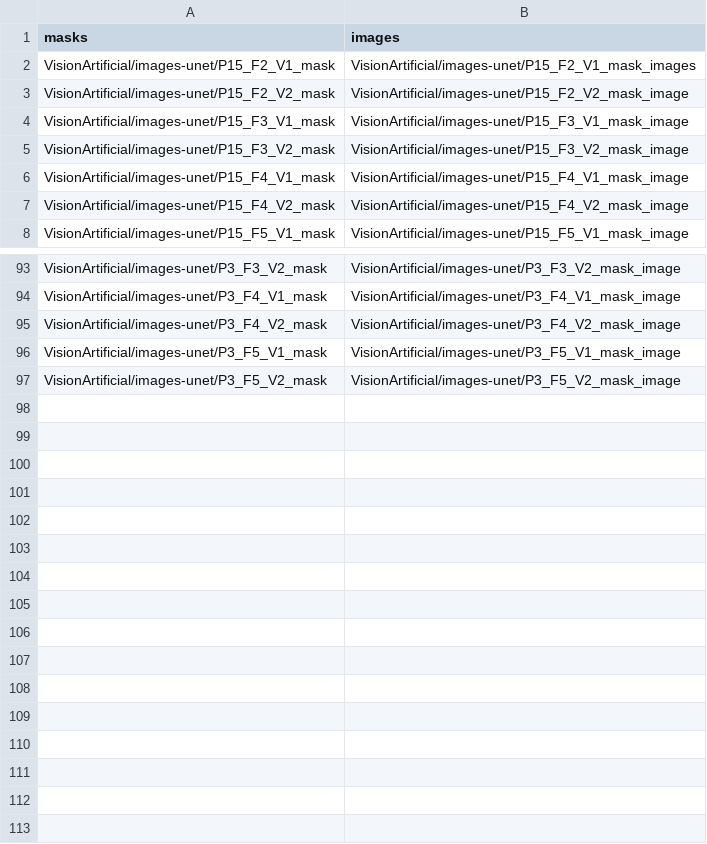
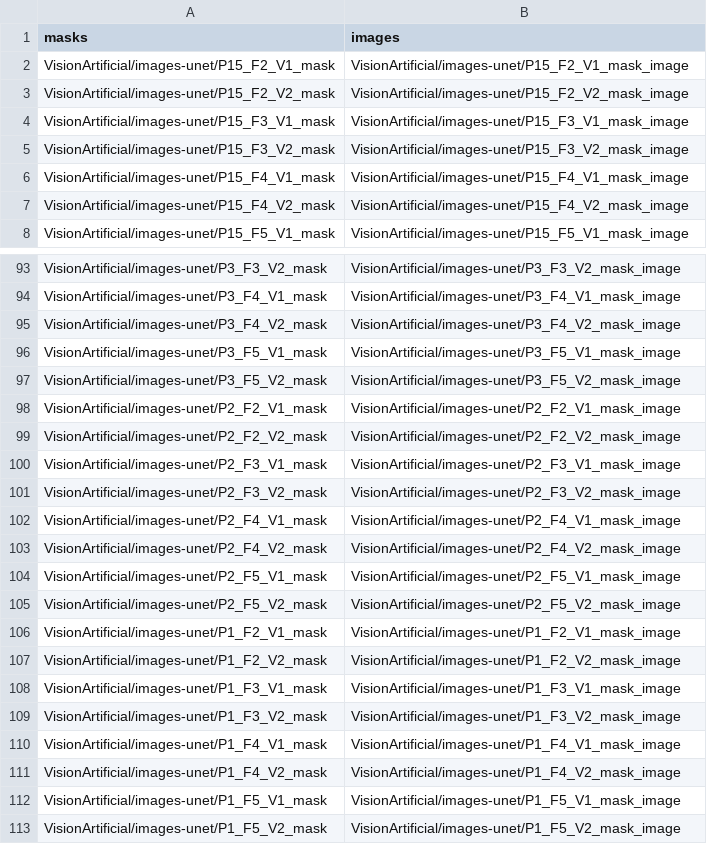
Before and after one commit to MisaelAvila49/VisionArtificial, a CSV file: test_images.csv, drawn as a sheet; only a part is shown, gaps mark what is left out.

Commit message:
Update test_images.csv

```diff
--- a/test_images.csv
+++ b/test_images.csv
@@ -1,3 +1,3 @@
 masks,images
-VisionArtificial/images-unet/P15_F2_V1_mask,VisionArtificial/images-unet/P15_F2_V1_mask_images
+VisionArtificial/images-unet/P15_F2_V1_mask,VisionArtificial/images-unet/P15_F2_V1_mask_image
 VisionArtificial/images-unet/P15_F2_V2_mask,VisionArtificial/images-unet/P15_F2_V2_mask_image
@@ -97 +97,17 @@ VisionArtificial/images-unet/P3_F5_V1_mask,VisionArtificial/images-unet/P3_F5_V1
 VisionArtificial/images-unet/P3_F5_V2_mask,VisionArtificial/images-unet/P3_F5_V2_mask_image
+VisionArtificial/images-unet/P2_F2_V1_mask,VisionArtificial/images-unet/P2_F2_V1_mask_image
+VisionArtificial/images-unet/P2_F2_V2_mask,VisionArtificial/images-unet/P2_F2_V2_mask_image
+VisionArtificial/images-unet/P2_F3_V1_mask,VisionArtificial/images-unet/P2_F3_V1_mask_image
+VisionArtificial/images-unet/P2_F3_V2_mask,VisionArtificial/images-unet/P2_F3_V2_mask_image
+VisionArtificial/images-unet/P2_F4_V1_mask,VisionArtificial/images-unet/P2_F4_V1_mask_image
+VisionArtificial/images-unet/P2_F4_V2_mask,VisionArtificial/images-unet/P2_F4_V2_mask_image
+VisionArtificial/images-unet/P2_F5_V1_mask,VisionArtificial/images-unet/P2_F5_V1_mask_image
+VisionArtificial/images-unet/P2_F5_V2_mask,VisionArtificial/images-unet/P2_F5_V2_mask_image
+VisionArtificial/images-unet/P1_F2_V1_mask,VisionArtificial/images-unet/P1_F2_V1_mask_image
+VisionArtificial/images-unet/P1_F2_V2_mask,VisionArtificial/images-unet/P1_F2_V2_mask_image
+VisionArtificial/images-unet/P1_F3_V1_mask,VisionArtificial/images-unet/P1_F3_V1_mask_image
+VisionArtificial/images-unet/P1_F3_V2_mask,VisionArtificial/images-unet/P1_F3_V2_mask_image
+VisionArtificial/images-unet/P1_F4_V1_mask,VisionArtificial/images-unet/P1_F4_V1_mask_image
+VisionArtificial/images-unet/P1_F4_V2_mask,VisionArtificial/images-unet/P1_F4_V2_mask_image
+VisionArtificial/images-unet/P1_F5_V1_mask,VisionArtificial/images-unet/P1_F5_V1_mask_image
+VisionArtificial/images-unet/P1_F5_V2_mask,VisionArtificial/images-unet/P1_F5_V2_mask_image
```
